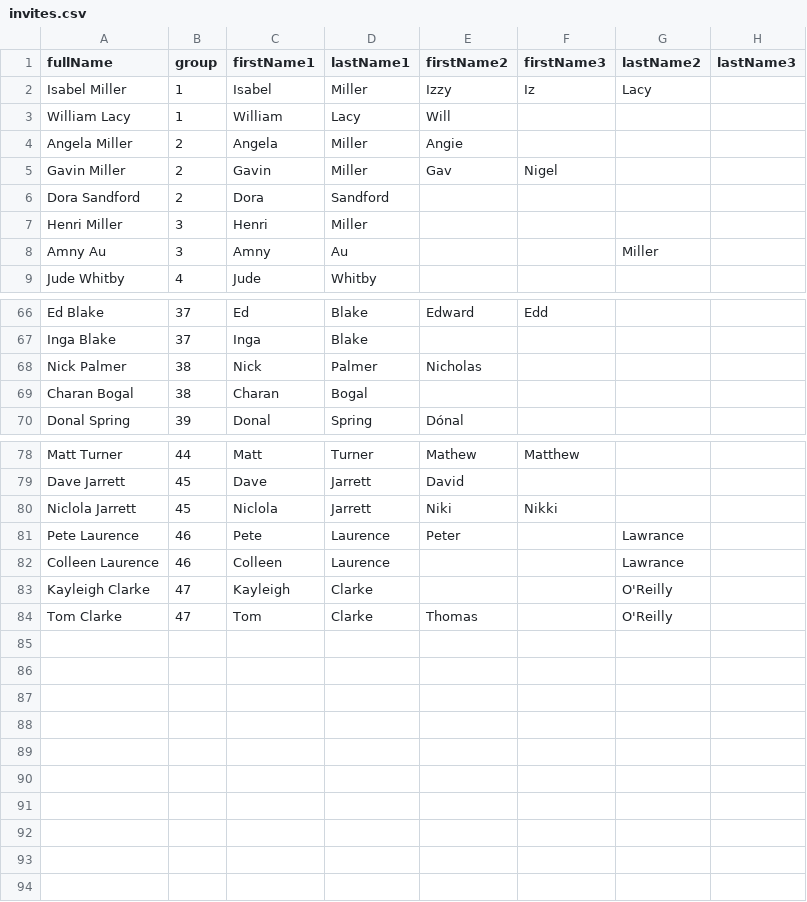
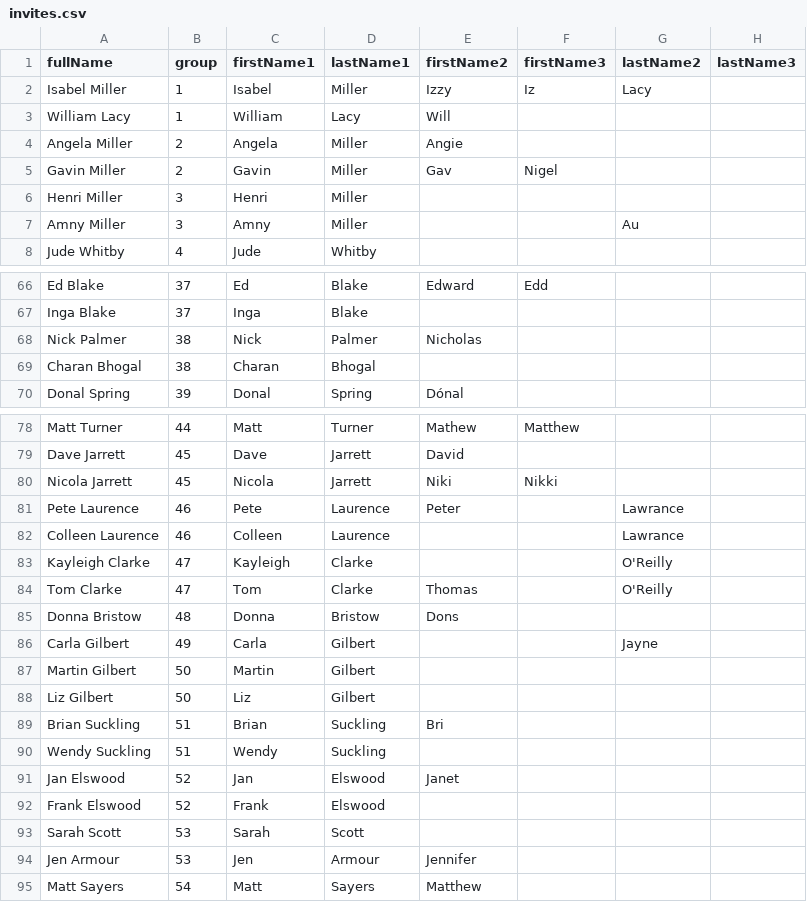
Before and after one commit to William1444/izzyandwill, a CSV file: db/invites.csv, drawn as a sheet; only a part is shown, gaps mark what is left out; the diff covers the shown part only.

```diff
--- a/db/invites.csv
+++ b/db/invites.csv
@@ -5,5 +5,4 @@ Angela Miller,2,Angela,Miller,Angie,,,
 Gavin Miller,2,Gavin,Miller,Gav,Nigel,,
-Dora Sandford,2,Dora,Sandford,,,,
 Henri Miller,3,Henri,Miller,,,,
-Amny Au,3,Amny,Au,,,Miller,
+Amny Miller,3,Amny,Miller,,,Au,
 Jude Whitby,4,Jude,Whitby,,,,
@@ -68,3 +68,3 @@ Inga Blake,37,Inga,Blake,,,,
 Nick Palmer,38,Nick,Palmer,Nicholas,,,
-Charan Bogal,38,Charan,Bogal,,,,
+Charan Bhogal,38,Charan,Bhogal,,,,
 Donal Spring,39,Donal,Spring,Dónal,,,
@@ -79,3 +79,3 @@ Matt Turner,44,Matt,Turner,Mathew,Matthew,,
 Dave Jarrett,45,Dave,Jarrett,David,,,
-Niclola Jarrett,45,Niclola,Jarrett,Niki,Nikki,,
+Nicola Jarrett,45,Nicola,Jarrett,Niki,Nikki,,
 Pete Laurence,46,Pete,Laurence,Peter,,Lawrance,
@@ -84 +84,12 @@ Kayleigh Clarke,47,Kayleigh,Clarke,,,O'Reilly,
 Tom Clarke,47,Tom,Clarke,Thomas,,O'Reilly,
+Donna Bristow,48,Donna,Bristow,Dons,,,
+Carla Gilbert,49,Carla,Gilbert,,,Jayne,
+Martin Gilbert,50,Martin,Gilbert,,,,
+Liz Gilbert,50,Liz,Gilbert,,,,
+Brian Suckling,51,Brian,Suckling,Bri,,,
+Wendy Suckling,51,Wendy,Suckling,,,,
+Jan Elswood,52,Jan,Elswood,Janet,,,
+Frank Elswood,52,Frank,Elswood,,,,
+Sarah Scott,53,Sarah,Scott,,,,
+Jen Armour,53,Jen,Armour,Jennifer,,,
+Matt Sayers,54,Matt,Sayers,Matthew,,,
```
Also changed, not shown: 1 added row and 2 edited cells elsewhere in this file, 9 other files.
